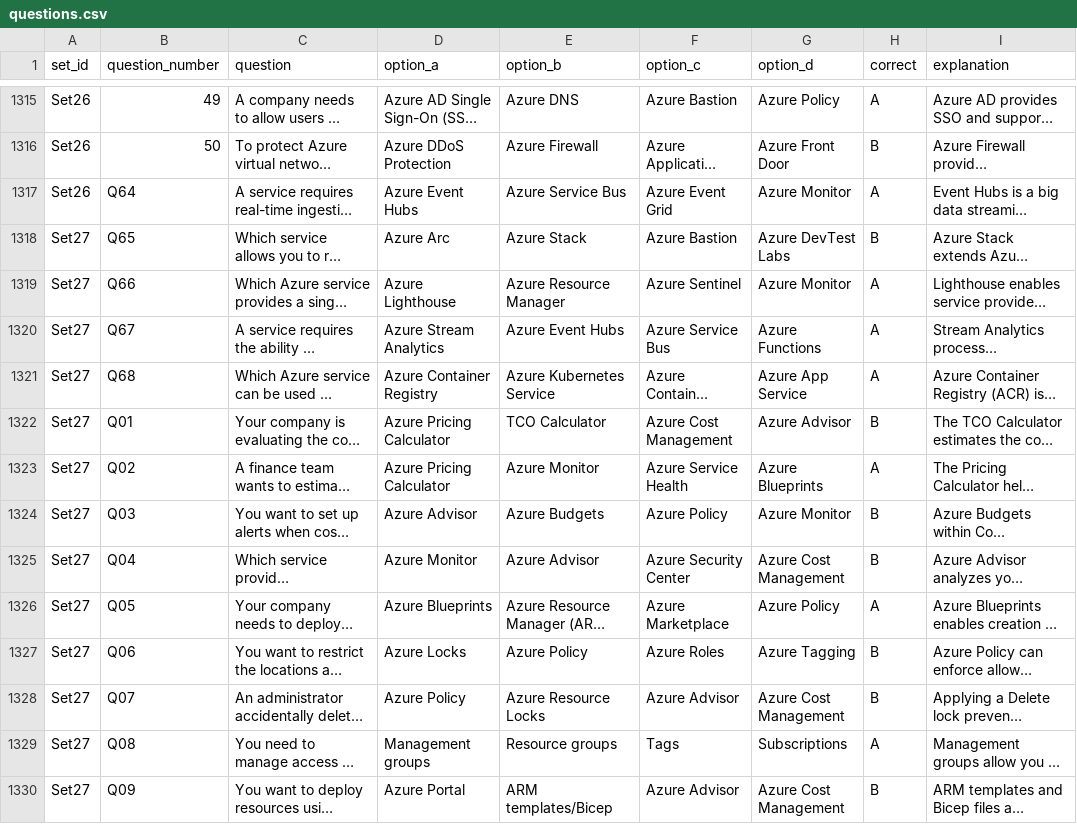
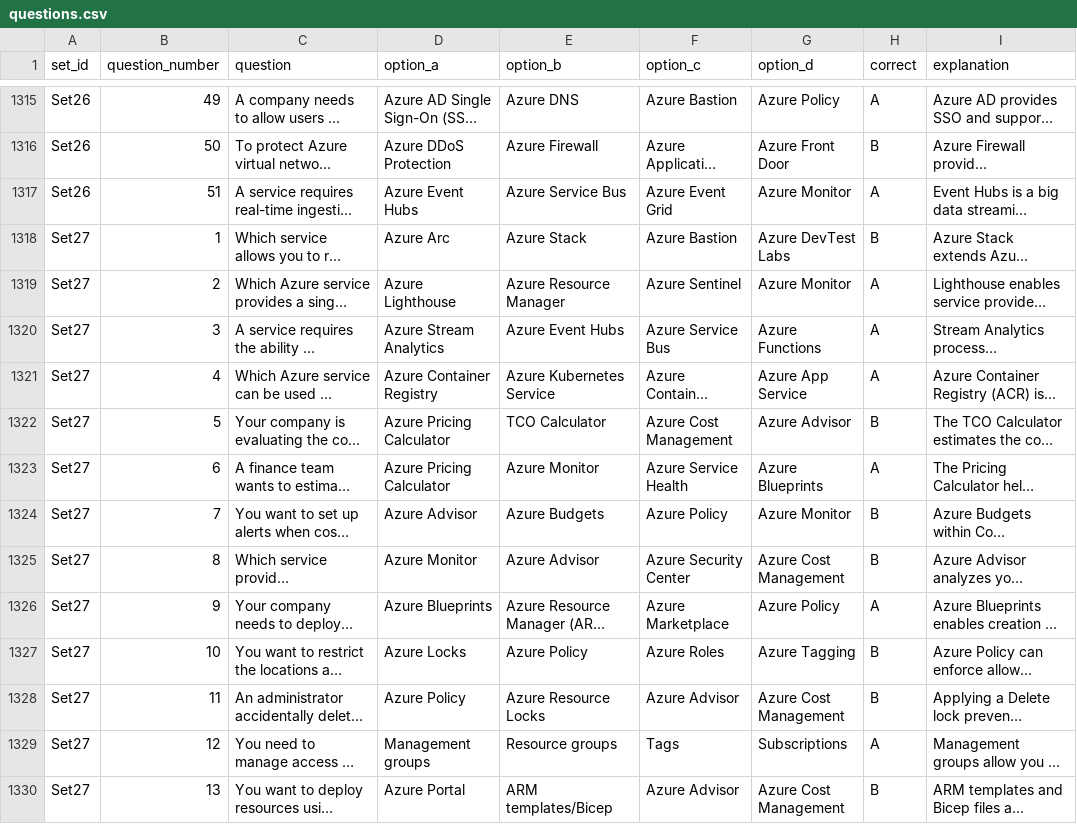
Before and after one commit to rishikadhanawade/pg-az900-quest, a CSV file: public/data/questions.csv, drawn as a sheet; only a part is shown, gaps mark what is left out; long unchanged cells end in …; the diff covers the shown part only; the diff names each change by its address in the sheet, - before the commit and + after, or states it on an @@ line.

Commit message:
Add files via upload

```diff
--- a/public/data/questions.csv
+++ b/public/data/questions.csv
-B1317 (question_number): Q64
+B1317 (question_number): 51
-B1318 (question_number): Q65
+B1318 (question_number): 1
-B1319 (question_number): Q66
+B1319 (question_number): 2
-B1320 (question_number): Q67
+B1320 (question_number): 3
-B1321 (question_number): Q68
+B1321 (question_number): 4
-B1322 (question_number): Q01
+B1322 (question_number): 5
-B1323 (question_number): Q02
+B1323 (question_number): 6
-B1324 (question_number): Q03
+B1324 (question_number): 7
-B1325 (question_number): Q04
+B1325 (question_number): 8
-B1326 (question_number): Q05
+B1326 (question_number): 9
-B1327 (question_number): Q06
+B1327 (question_number): 10
-B1328 (question_number): Q07
+B1328 (question_number): 11
-B1329 (question_number): Q08
+B1329 (question_number): 12
-B1330 (question_number): Q09
+B1330 (question_number): 13
```
Also changed, not shown: 85 edited cells elsewhere in this file.
